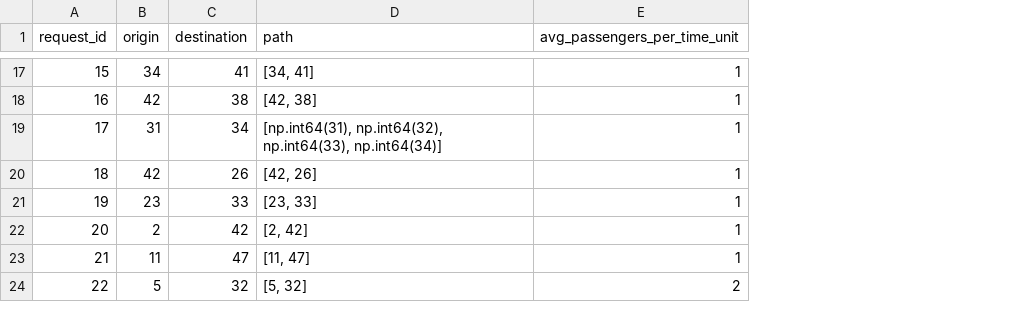
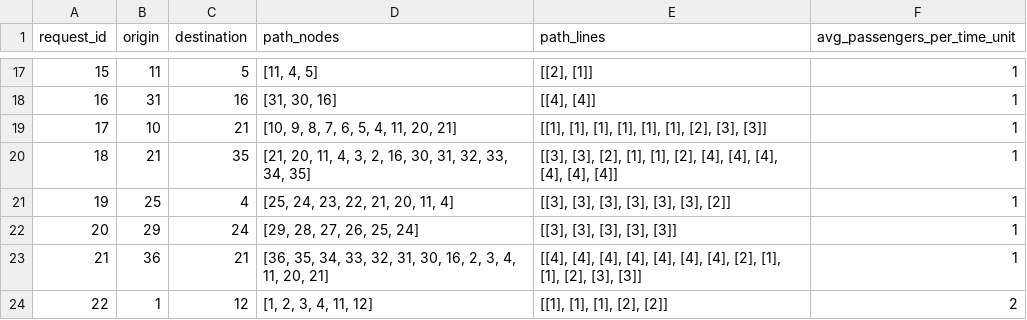
Before and after one commit to VidaGallo/Thesis, a CSV file: MBA_Optimization/data/demands/mobility_requests_grid.csv, drawn as a sheet; only a part is shown, gaps mark what is left out; removed rows and columns are numbered as before the commit, all else as after; the diff covers the shown part only; the diff names each change by its address in the sheet, - before the commit and + after, or states it on an @@ line.

Commit message:
Removing plotting of the lines, adding plotting of the graphs. Generating of 2 graphs: line graph and rebalancing graph

```diff
--- a/MBA_Optimization/data/demands/mobility_requests_grid.csv
+++ b/MBA_Optimization/data/demands/mobility_requests_grid.csv
-column D (path), rows 17-24: [34, 41] | [42, 38] | [np.int64(31), np.int64(32), np.int64(33), np.int64(34)] | [42, 26] | [23, 33] | [2, 42] | [11, 47] | [5, 32]
+column D (path_nodes), rows 17-24: [11, 4, 5] | [31, 30, 16] | [10, 9, 8, 7, 6, 5, 4, 11, 20, 21] | [21, 20, 11, 4, 3, 2, 16, 30, 31, 32, 33, 34, 35] | [25, 24, 23, 22, 21, 20, 11, 4] | [29, 28, 27, 26, 25, 24] | [36, 35, 34, 33, 32, 31, 30, 16, 2, 3, 4, 11, 20, 21] | [1, 2, 3, 4, 11, 12]
+column E (path_lines), rows 17-24: [[2], [1]] | [[4], [4]] | [[1], [1], [1], [1], [1], [1], [2], [3], [3]] | [[3], [3], [2], [1], [1], [2], [4], [4], [4], [4], [4], [4]] | [[3], [3], [3], [3], [3], [3], [2]] | [[3], [3], [3], [3], [3]] | [[4], [4], [4], [4], [4], [4], [4], [2], [1], [1], [2], [3], [3]] | [[1], [1], [1], [2], [2]]
-B17 (origin): 34
+B17 (origin): 11
-C17 (destination): 41
+C17 (destination): 5
-B18 (origin): 42
+B18 (origin): 31
-C18 (destination): 38
+C18 (destination): 16
-B19 (origin): 31
+B19 (origin): 10
-C19 (destination): 34
+C19 (destination): 21
-B20 (origin): 42
+B20 (origin): 21
-C20 (destination): 26
+C20 (destination): 35
-B21 (origin): 23
+B21 (origin): 25
-C21 (destination): 33
+C21 (destination): 4
-B22 (origin): 2
+B22 (origin): 29
-C22 (destination): 42
+C22 (destination): 24
-B23 (origin): 11
+B23 (origin): 36
-C23 (destination): 47
+C23 (destination): 21
-B24 (origin): 5
+B24 (origin): 1
-C24 (destination): 32
+C24 (destination): 12
```
Also changed, not shown: 29 edited cells elsewhere in this file, MBA_Optimization/data/bus_lines/graph_stops_Turin.csv, MBA_Optimization/data/demands/mobility_requests_line.csv, 10 other files.
